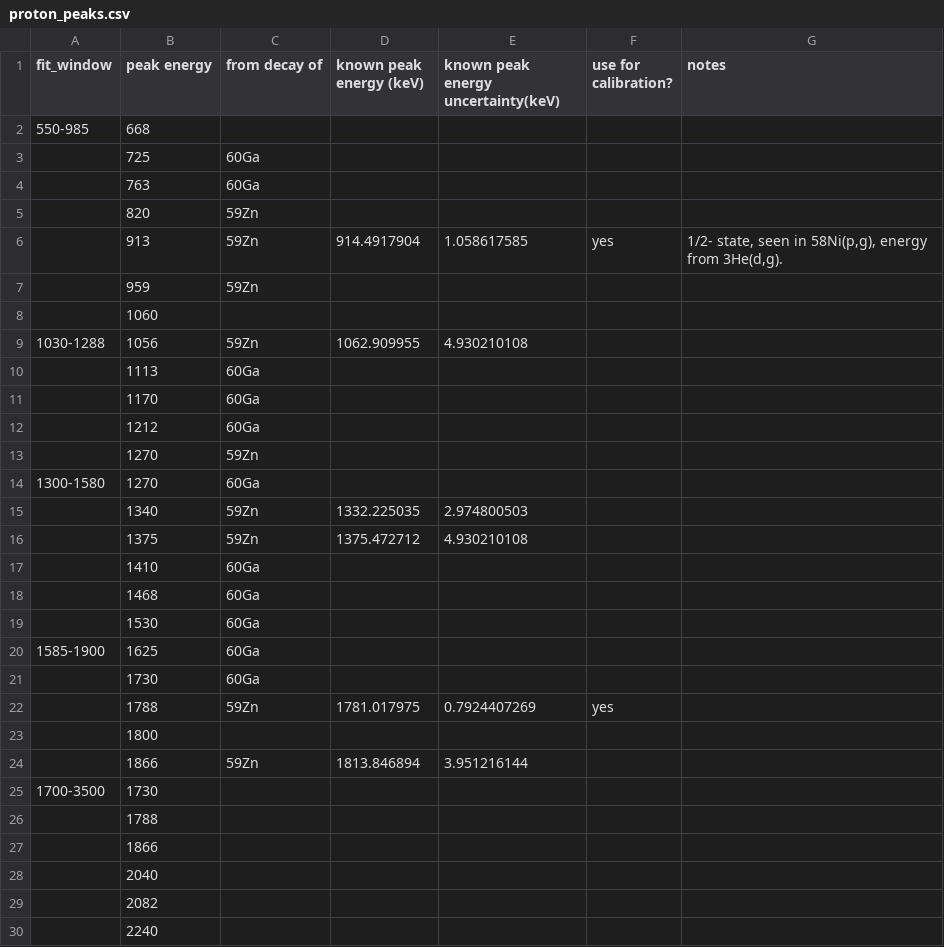
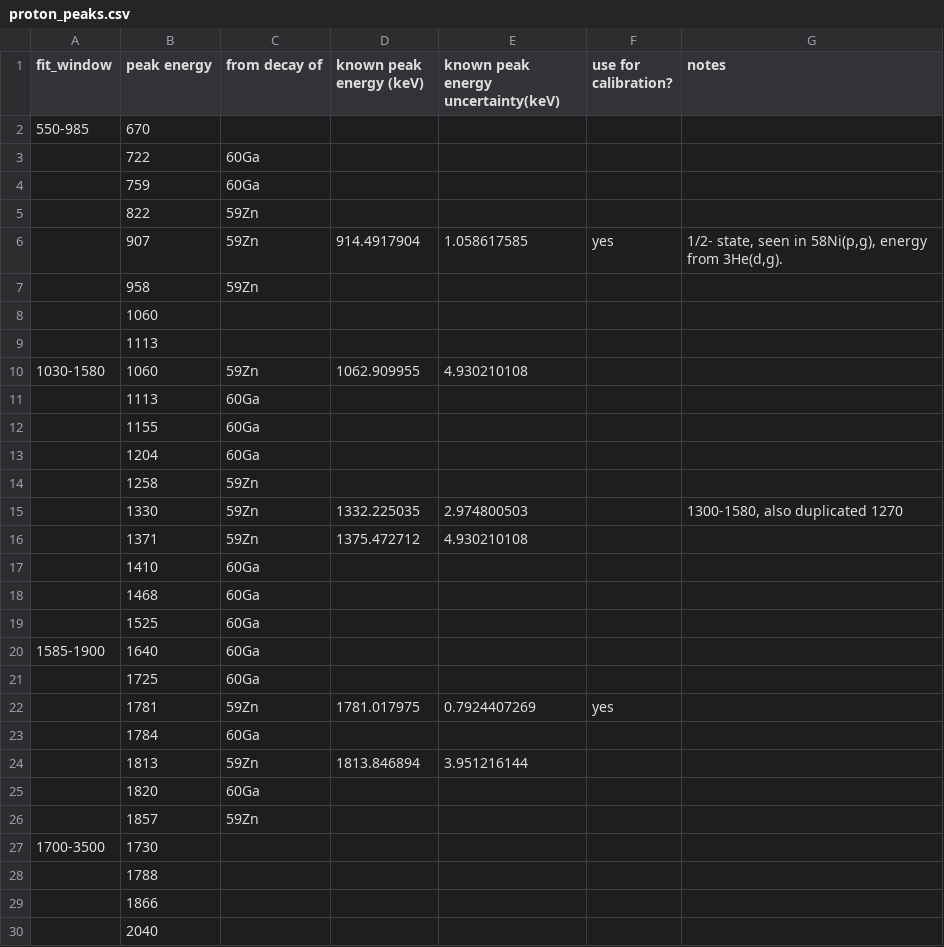
Before and after one commit to GADGET-group/gadget_data_analysis, a CSV file: e23035_analysis/tpc_spectrum_fitting/proton_peaks.csv, drawn as a sheet; only a part is shown; the shorter side is filled out with more unchanged rows; the diff covers the shown part only.

Commit message:
added plot of tpc energy resolution as a function of energy to proton fitting

```diff
--- a/e23035_analysis/tpc_spectrum_fitting/proton_peaks.csv
+++ b/e23035_analysis/tpc_spectrum_fitting/proton_peaks.csv
@@ -1,25 +1,27 @@
 fit_window,peak energy,from decay of,known peak energy (keV),known peak energy uncertainty(keV),use for calibration?,notes
-550-985,668,,,,,
-,725,60Ga,,,,
-,763,60Ga,,,,
-,820,59Zn,,,,
-,913,59Zn,914.4917904,1.058617585,yes,"1/2- state, seen in 58Ni(p,g), energy from 3He(d,g). "
-,959,59Zn,,,,
+550-985,670,,,,,
+,722,60Ga,,,,
+,759,60Ga,,,,
+,822,59Zn,,,,
+,907,59Zn,914.4917904,1.058617585,yes,"1/2- state, seen in 58Ni(p,g), energy from 3He(d,g). "
+,958,59Zn,,,,
 ,1060,,,,,
-1030-1288,1056,59Zn,1062.909955,4.930210108,,
+,1113,,,,,
+1030-1580,1060,59Zn,1062.909955,4.930210108,,
 ,1113,60Ga,,,,
-,1170,60Ga,,,,
-,1212,60Ga,,,,
-,1270,59Zn,,,,
-1300-1580,1270,60Ga,,,,
-,1340,59Zn,1332.225035,2.974800503,,
-,1375,59Zn,1375.472712,4.930210108,,
+,1155,60Ga,,,,
+,1204,60Ga,,,,
+,1258,59Zn,,,,
+,1330,59Zn,1332.225035,2.974800503,,"1300-1580, also duplicated 1270"
+,1371,59Zn,1375.472712,4.930210108,,
 ,1410,60Ga,,,,
 ,1468,60Ga,,,,
-,1530,60Ga,,,,
-1585-1900,1625,60Ga,,,,
-,1730,60Ga,,,,
-,1788,59Zn,1781.017975,0.7924407269,yes,
-,1800,,,,,
-,1866,59Zn,1813.846894,3.951216144,,
+,1525,60Ga,,,,
+1585-1900,1640,60Ga,,,,
+,1725,60Ga,,,,
+,1781,59Zn,1781.017975,0.7924407269,yes,
+,1784,60Ga,,,,
+,1813,59Zn,1813.846894,3.951216144,,
+,1820,60Ga,,,,
+,1857,59Zn,,,,
 1700-3500,1730,,,,,
```
Also changed, not shown: 4 edited cells elsewhere in this file, 4 other files.
